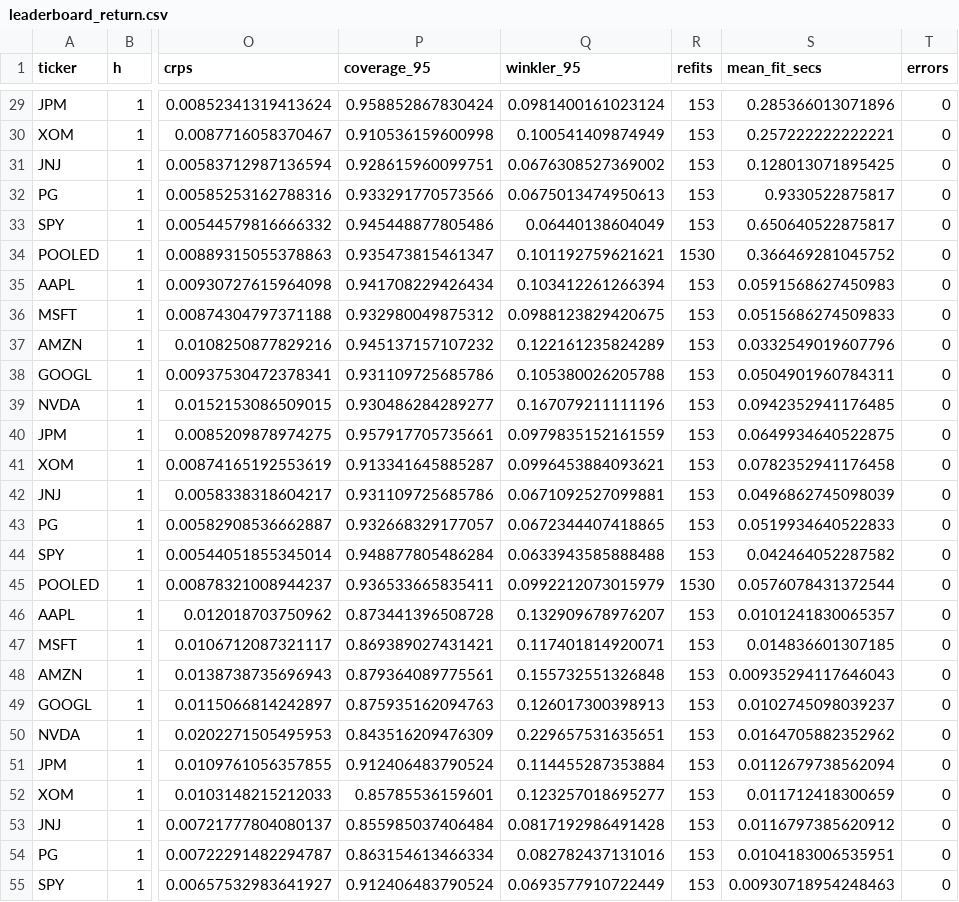
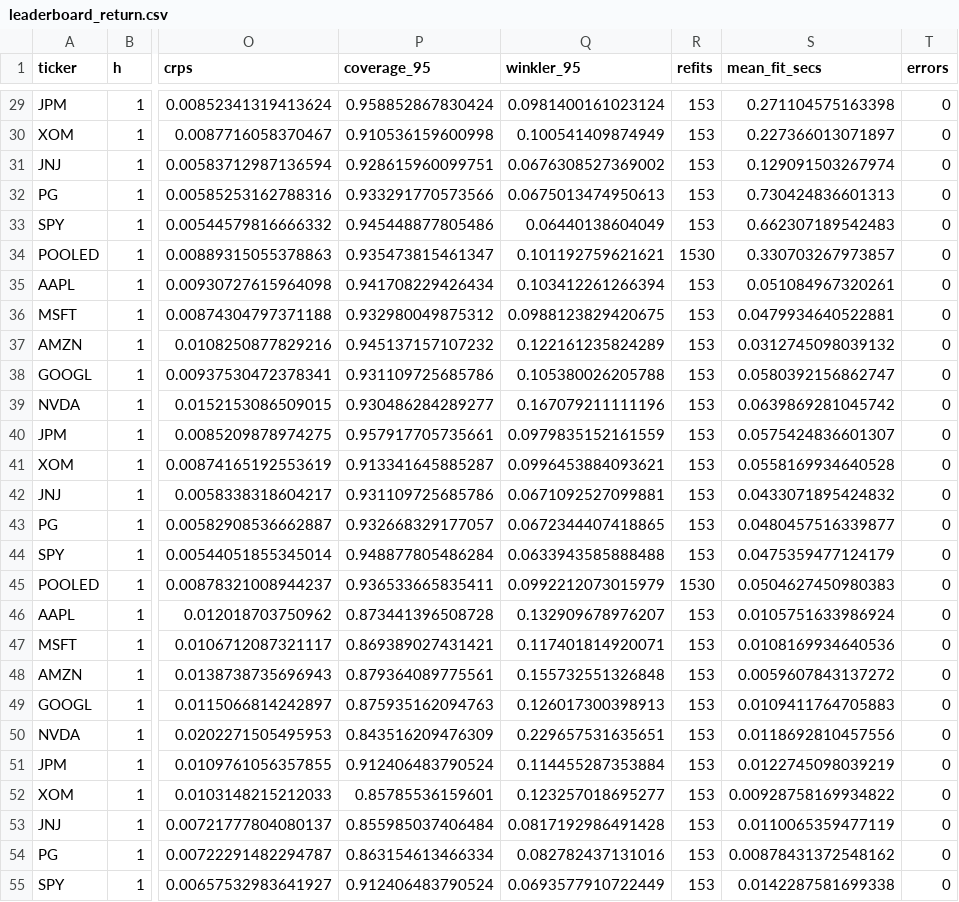
Before and after one commit to SatvikPraveen/Stock-Price-Prediction, a CSV file: results/latest/leaderboard_return.csv, drawn as a sheet; only a part is shown, gaps mark what is left out; the diff covers the shown part only; the diff names each change by its address in the sheet, - before the commit and + after, or states it on an @@ line.

```diff
--- a/results/latest/leaderboard_return.csv
+++ b/results/latest/leaderboard_return.csv
-S29 (mean_fit_secs): 0.285366013071896
+S29 (mean_fit_secs): 0.271104575163398
-S30 (mean_fit_secs): 0.257222222222221
+S30 (mean_fit_secs): 0.227366013071897
-S31 (mean_fit_secs): 0.128013071895425
+S31 (mean_fit_secs): 0.129091503267974
-S32 (mean_fit_secs): 0.9330522875817
+S32 (mean_fit_secs): 0.730424836601313
-S33 (mean_fit_secs): 0.650640522875817
+S33 (mean_fit_secs): 0.662307189542483
-S34 (mean_fit_secs): 0.366469281045752
+S34 (mean_fit_secs): 0.330703267973857
-S35 (mean_fit_secs): 0.0591568627450983
+S35 (mean_fit_secs): 0.051084967320261
-S36 (mean_fit_secs): 0.0515686274509833
+S36 (mean_fit_secs): 0.0479934640522881
-S37 (mean_fit_secs): 0.0332549019607796
+S37 (mean_fit_secs): 0.0312745098039132
-S38 (mean_fit_secs): 0.0504901960784311
+S38 (mean_fit_secs): 0.0580392156862747
-S39 (mean_fit_secs): 0.0942352941176485
+S39 (mean_fit_secs): 0.0639869281045742
-S40 (mean_fit_secs): 0.0649934640522875
+S40 (mean_fit_secs): 0.0575424836601307
-S41 (mean_fit_secs): 0.0782352941176458
+S41 (mean_fit_secs): 0.0558169934640528
-S42 (mean_fit_secs): 0.0496862745098039
+S42 (mean_fit_secs): 0.0433071895424832
-S43 (mean_fit_secs): 0.0519934640522833
+S43 (mean_fit_secs): 0.0480457516339877
-S44 (mean_fit_secs): 0.042464052287582
+S44 (mean_fit_secs): 0.0475359477124179
-S45 (mean_fit_secs): 0.0576078431372544
+S45 (mean_fit_secs): 0.0504627450980383
-S46 (mean_fit_secs): 0.0101241830065357
+S46 (mean_fit_secs): 0.0105751633986924
-S47 (mean_fit_secs): 0.014836601307185
+S47 (mean_fit_secs): 0.0108169934640536
-S48 (mean_fit_secs): 0.00935294117646043
+S48 (mean_fit_secs): 0.0059607843137272
-S49 (mean_fit_secs): 0.0102745098039237
+S49 (mean_fit_secs): 0.0109411764705883
-S50 (mean_fit_secs): 0.0164705882352962
+S50 (mean_fit_secs): 0.0118692810457556
-S51 (mean_fit_secs): 0.0112679738562094
+S51 (mean_fit_secs): 0.0122745098039219
-S52 (mean_fit_secs): 0.011712418300659
+S52 (mean_fit_secs): 0.00928758169934822
-S53 (mean_fit_secs): 0.0116797385620912
+S53 (mean_fit_secs): 0.0110065359477119
-S54 (mean_fit_secs): 0.0104183006535951
+S54 (mean_fit_secs): 0.00878431372548162
-S55 (mean_fit_secs): 0.00930718954248463
+S55 (mean_fit_secs): 0.0142287581699338
```
Also changed, not shown: 147 edited cells elsewhere in this file, results/latest/leaderboard_volatility.csv, 7 other files.
